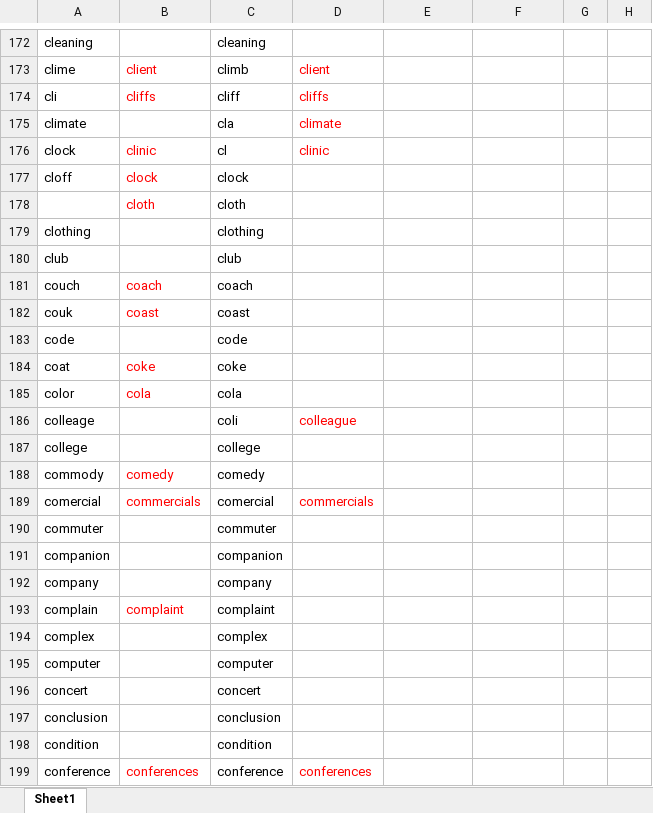
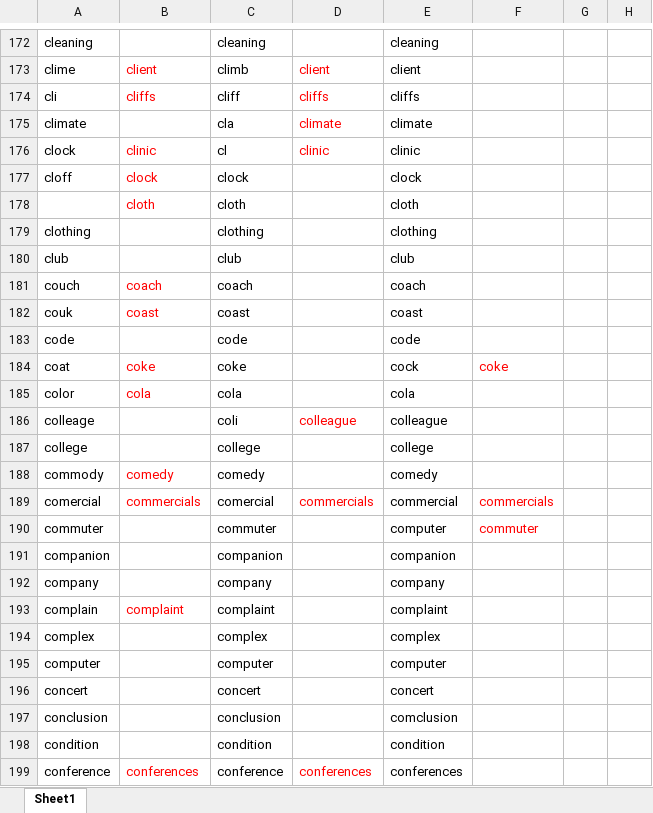
Before and after one commit to Liuhongzhi2018/LearningforIELTS, an Excel workbook: WangLu-C3.xlsx, sheet Sheet1, drawn as a sheet; only a part is shown, gaps mark what is left out; values as stored, in another font and other column widths than the file's, no borders; the diff covers the shown part only; the diff names each change by its address in the sheet, - before the commit and + after, or states it on an @@ line.

```diff
--- a/WangLu-C3.xlsx (sheet Sheet1)
+++ b/WangLu-C3.xlsx (sheet Sheet1)
-E172: (empty)
+E172: cleaning
-E173: (empty)
+E173: client
-E174: (empty)
+E174: cliffs
-E175: (empty)
+E175: climate
-E176: (empty)
+E176: clinic
-E177: (empty)
+E177: clock
-E178: (empty)
+E178: cloth
-E179: (empty)
+E179: clothing
-E180: (empty)
+E180: club
-E181: (empty)
+E181: coach
-E182: (empty)
+E182: coast
-E183: (empty)
+E183: code
-E184: (empty)
+E184: cock
-F184: (empty)
+F184: coke
-E185: (empty)
+E185: cola
-E186: (empty)
+E186: colleague
-E187: (empty)
+E187: college
-E188: (empty)
+E188: comedy
-E189: (empty)
+E189: commercial
-F189: (empty)
+F189: commercials
-E190: (empty)
+E190: computer
-F190: (empty)
+F190: commuter
-E191: (empty)
+E191: companion
-E192: (empty)
+E192: company
-E193: (empty)
+E193: complaint
-E194: (empty)
+E194: complex
-E195: (empty)
+E195: computer
-E196: (empty)
+E196: concert
-E197: (empty)
+E197: comclusion
-E198: (empty)
+E198: condition
-E199: (empty)
+E199: conferences
```
Also changed, not shown: 247 edited cells elsewhere in this sheet.
